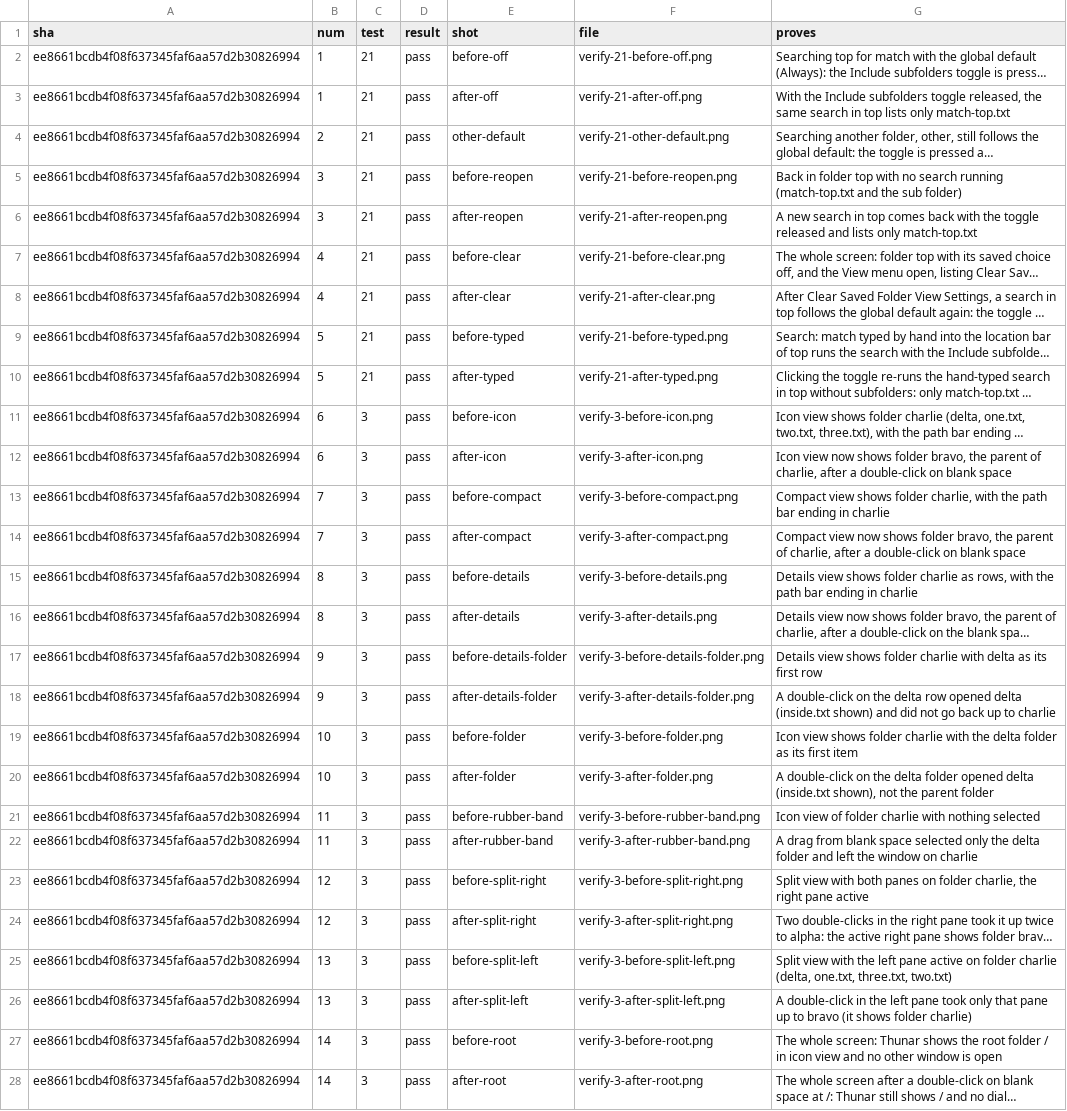
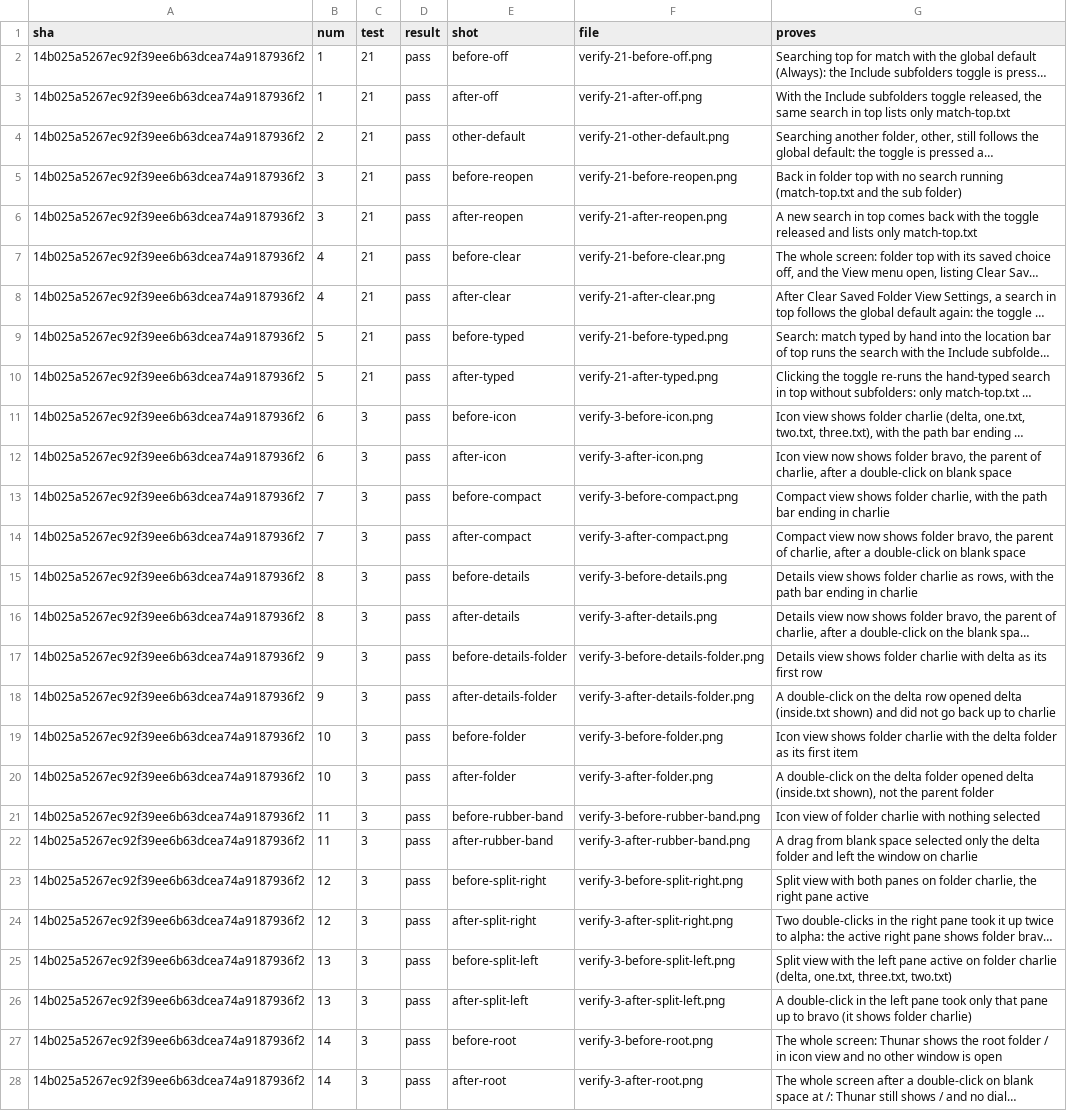
Before and after one commit to alexhu98/thunar, a TSV file: pr-47/verify.tsv, drawn as a sheet; only a part is shown; long unchanged cells end in …; the diff covers the shown part only; the diff names each change by its address in the sheet, - before the commit and + after, or states it on an @@ line.

```diff
--- a/pr-47/verify.tsv
+++ b/pr-47/verify.tsv
-A2:A28 (sha): ee8661bcdb4f08f637345faf6aa57d2b30826994
+A2:A28 (sha): 14b025a5267ec92f39ee6b63dcea74a9187936f2
```
Also changed, not shown: 7 edited cells elsewhere in this file.
